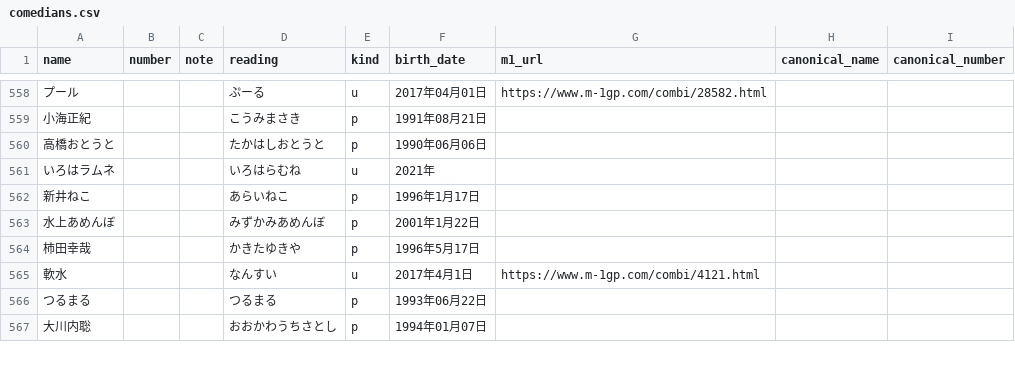
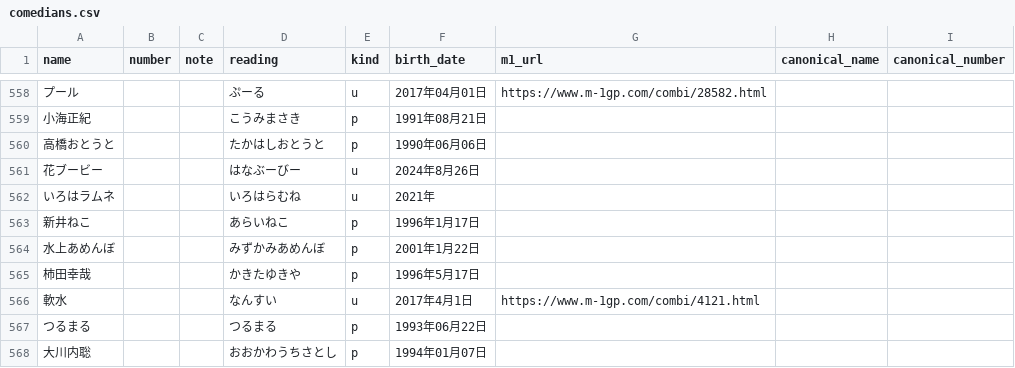
Before and after one commit to gmmtea/owarai-data, a CSV file: seed_csv/comedians.csv, drawn as a sheet; only a part is shown, gaps mark what is left out; the diff names each change by its address in the sheet, - before the commit and + after, or states it on an @@ line.

```diff
--- a/seed_csv/comedians.csv
+++ b/seed_csv/comedians.csv
+row 561: 花ブービー |  |  | はなぶーびー | u | 2024年8月26日
```
Also changed, not shown: seed_csv/editions.csv, seed_csv/final_results.csv, 3 other files.
